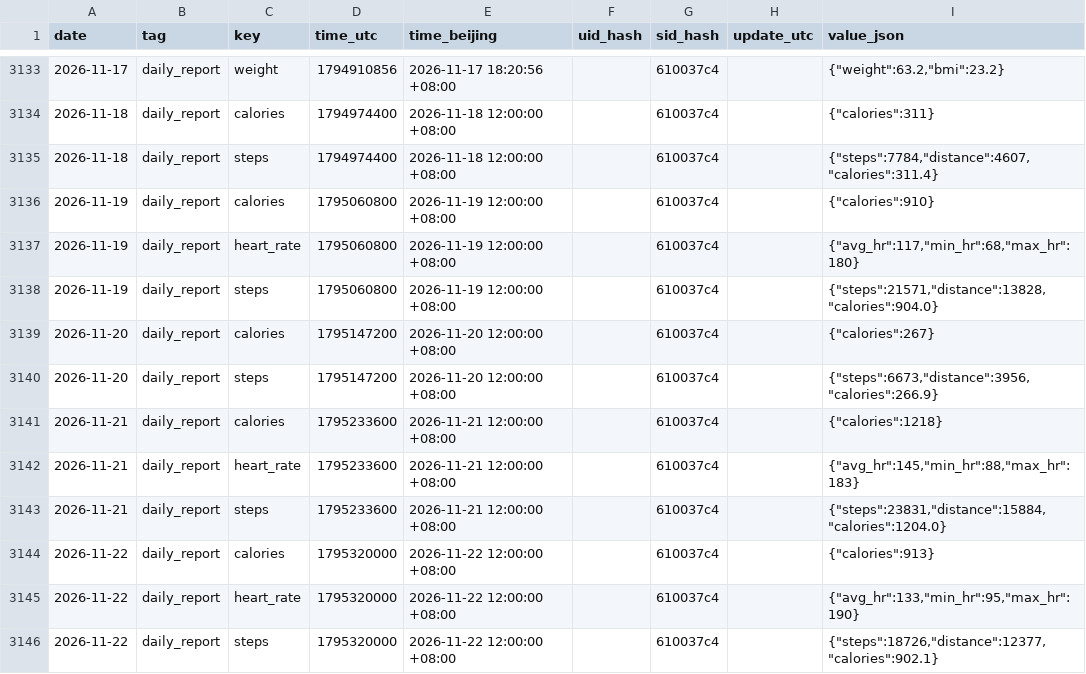
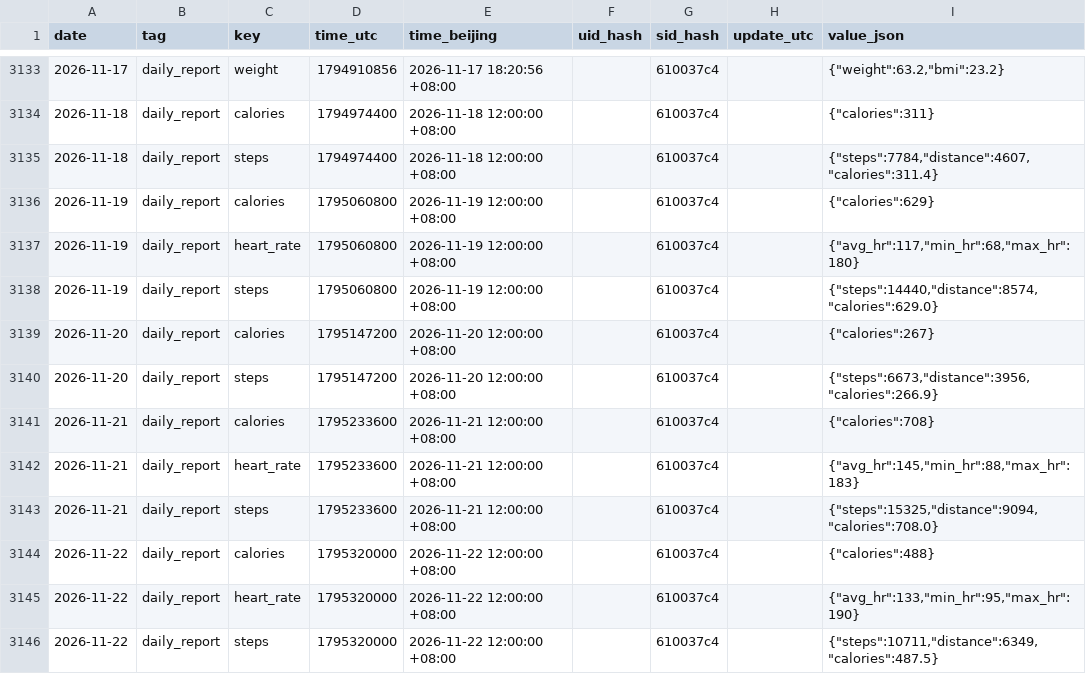
Before and after one commit to 2061969365/sport-db, a CSV file: data/daily/2026.csv, drawn as a sheet; only a part is shown, gaps mark what is left out; the diff covers the shown part only.

```diff
--- a/data/daily/2026.csv
+++ b/data/daily/2026.csv
@@ -3135,12 +3135,12 @@ date,tag,key,time_utc,time_beijing,uid_hash,sid_hash,update_utc,value_json
 2026-11-18,daily_report,steps,1794974400,2026-11-18 12:00:00 +08:00,,610037c4,,"{""steps"":7784,""distance"":4607,""calories"":311.4}"
-2026-11-19,daily_report,calories,1795060800,2026-11-19 12:00:00 +08:00,,610037c4,,"{""calories"":910}"
+2026-11-19,daily_report,calories,1795060800,2026-11-19 12:00:00 +08:00,,610037c4,,"{""calories"":629}"
 2026-11-19,daily_report,heart_rate,1795060800,2026-11-19 12:00:00 +08:00,,610037c4,,"{""avg_hr"":117,""min_hr"":68,""max_hr"":180}"
-2026-11-19,daily_report,steps,1795060800,2026-11-19 12:00:00 +08:00,,610037c4,,"{""steps"":21571,""distance"":13828,""calories"":904.0}"
+2026-11-19,daily_report,steps,1795060800,2026-11-19 12:00:00 +08:00,,610037c4,,"{""steps"":14440,""distance"":8574,""calories"":629.0}"
 2026-11-20,daily_report,calories,1795147200,2026-11-20 12:00:00 +08:00,,610037c4,,"{""calories"":267}"
 2026-11-20,daily_report,steps,1795147200,2026-11-20 12:00:00 +08:00,,610037c4,,"{""steps"":6673,""distance"":3956,""calories"":266.9}"
-2026-11-21,daily_report,calories,1795233600,2026-11-21 12:00:00 +08:00,,610037c4,,"{""calories"":1218}"
+2026-11-21,daily_report,calories,1795233600,2026-11-21 12:00:00 +08:00,,610037c4,,"{""calories"":708}"
 2026-11-21,daily_report,heart_rate,1795233600,2026-11-21 12:00:00 +08:00,,610037c4,,"{""avg_hr"":145,""min_hr"":88,""max_hr"":183}"
-2026-11-21,daily_report,steps,1795233600,2026-11-21 12:00:00 +08:00,,610037c4,,"{""steps"":23831,""distance"":15884,""calories"":1204.0}"
-2026-11-22,daily_report,calories,1795320000,2026-11-22 12:00:00 +08:00,,610037c4,,"{""calories"":913}"
+2026-11-21,daily_report,steps,1795233600,2026-11-21 12:00:00 +08:00,,610037c4,,"{""steps"":15325,""distance"":9094,""calories"":708.0}"
+2026-11-22,daily_report,calories,1795320000,2026-11-22 12:00:00 +08:00,,610037c4,,"{""calories"":488}"
 2026-11-22,daily_report,heart_rate,1795320000,2026-11-22 12:00:00 +08:00,,610037c4,,"{""avg_hr"":133,""min_hr"":95,""max_hr"":190}"
-2026-11-22,daily_report,steps,1795320000,2026-11-22 12:00:00 +08:00,,610037c4,,"{""steps"":18726,""distance"":12377,""calories"":902.1}"
+2026-11-22,daily_report,steps,1795320000,2026-11-22 12:00:00 +08:00,,610037c4,,"{""steps"":10711,""distance"":6349,""calories"":487.5}"
```
Also changed, not shown: 15 edited cells elsewhere in this file.
